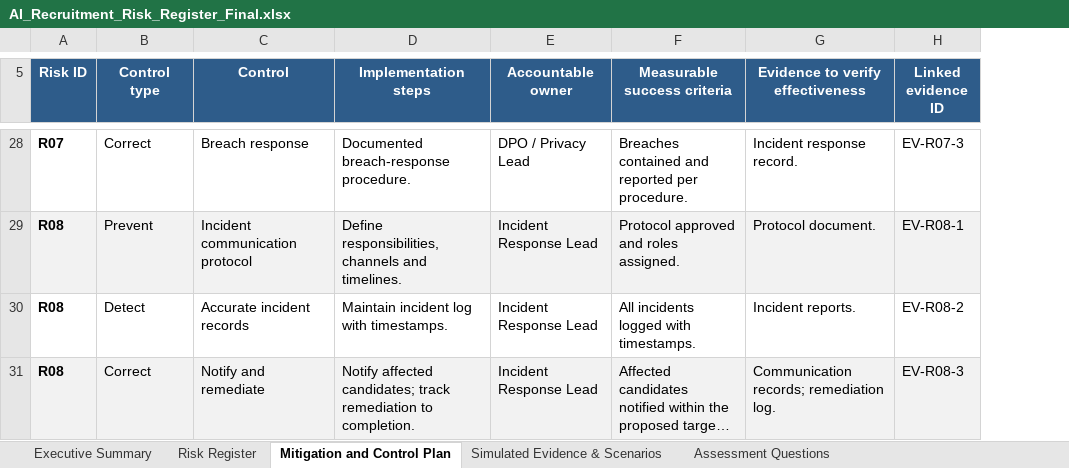
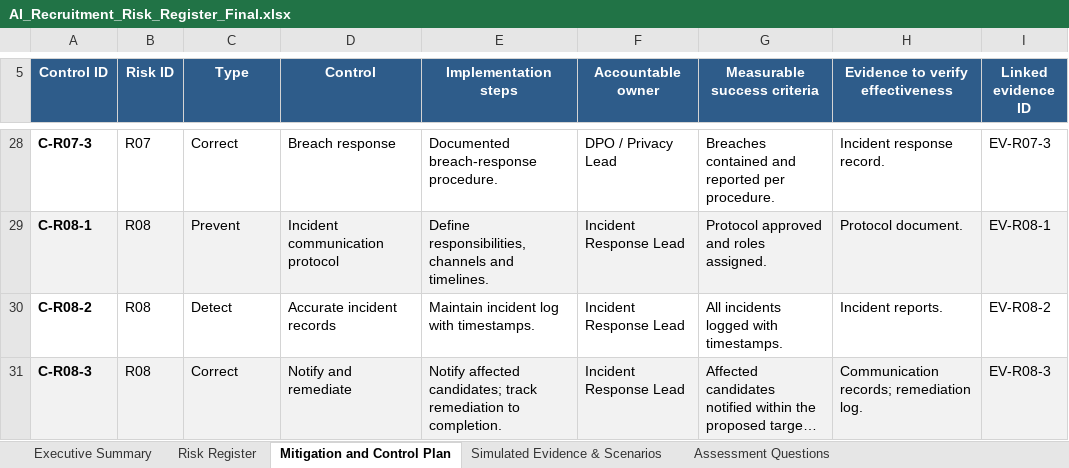
Before and after one commit to Akatsuki777777/Aalam-portfolio, an Excel workbook: AI_Recruitment_Risk_Register_Final.xlsx, sheet Mitigation and Control Plan, drawn as a sheet; only a part is shown, gaps mark what is left out; long unchanged cells end in …; values as stored, in another font and other column widths than the file's, no borders; addresses are those after the commit; the diff covers the shown part only; the diff names each change by its address in the sheet, - before the commit and + after, or states it on an @@ line.

```diff
--- a/AI_Recruitment_Risk_Register_Final.xlsx (sheet Mitigation and Control Plan)
+++ b/AI_Recruitment_Risk_Register_Final.xlsx (sheet Mitigation and Control Plan)
+column A (Control ID), rows 28-31: C-R07-3 | C-R08-1 | C-R08-2 | C-R08-3
-C5: Control type
+C5: Type
-B28:B31 bold: on
+B28:B31 bold: off
```
Also changed, not shown: 3 added rows, 3 removed rows, 2 edited cells and cell formats elsewhere in this sheet, sheet Executive Summary, sheet Simulated Evidence & Scenarios, sheet Risk Register.
